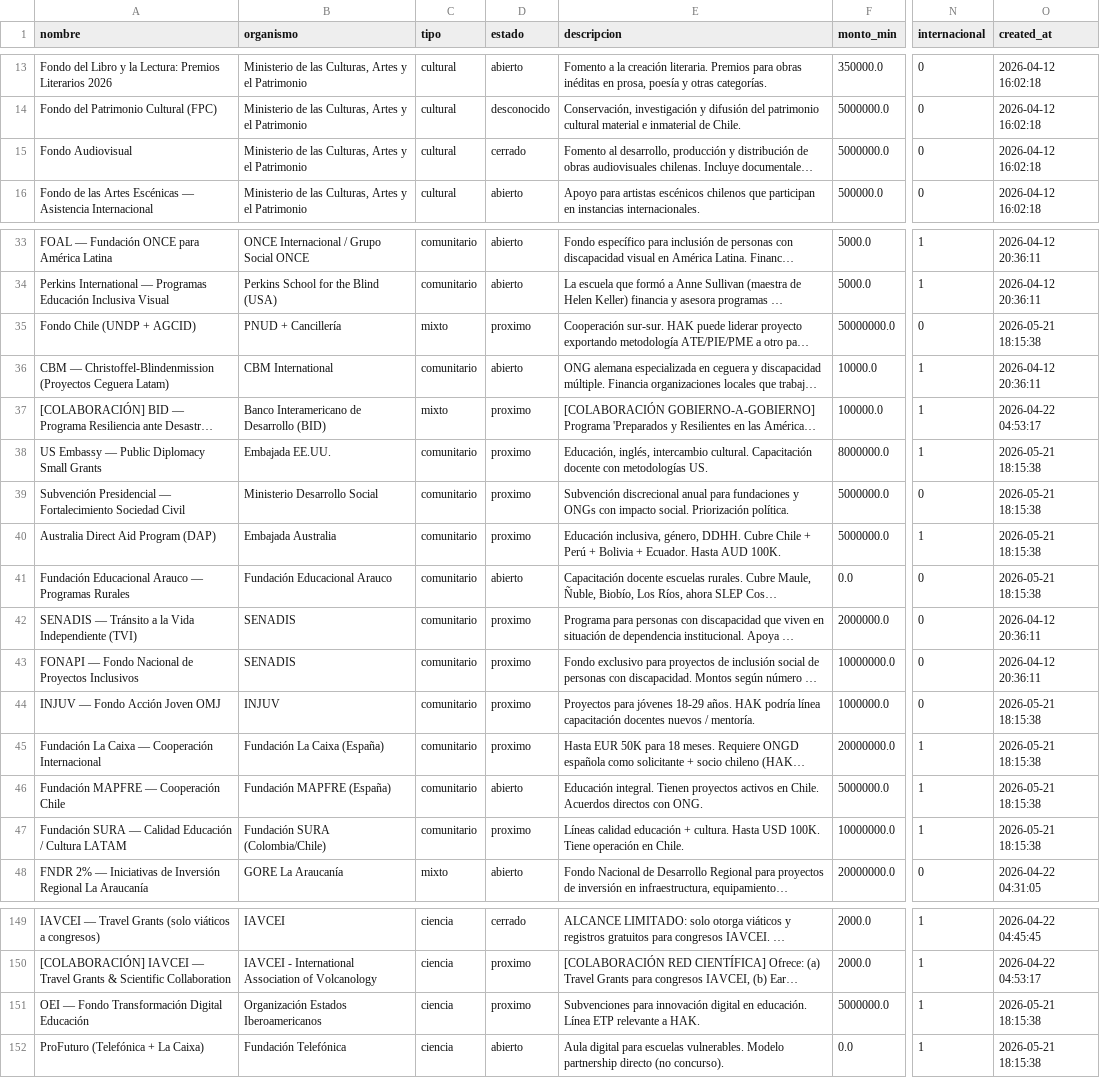
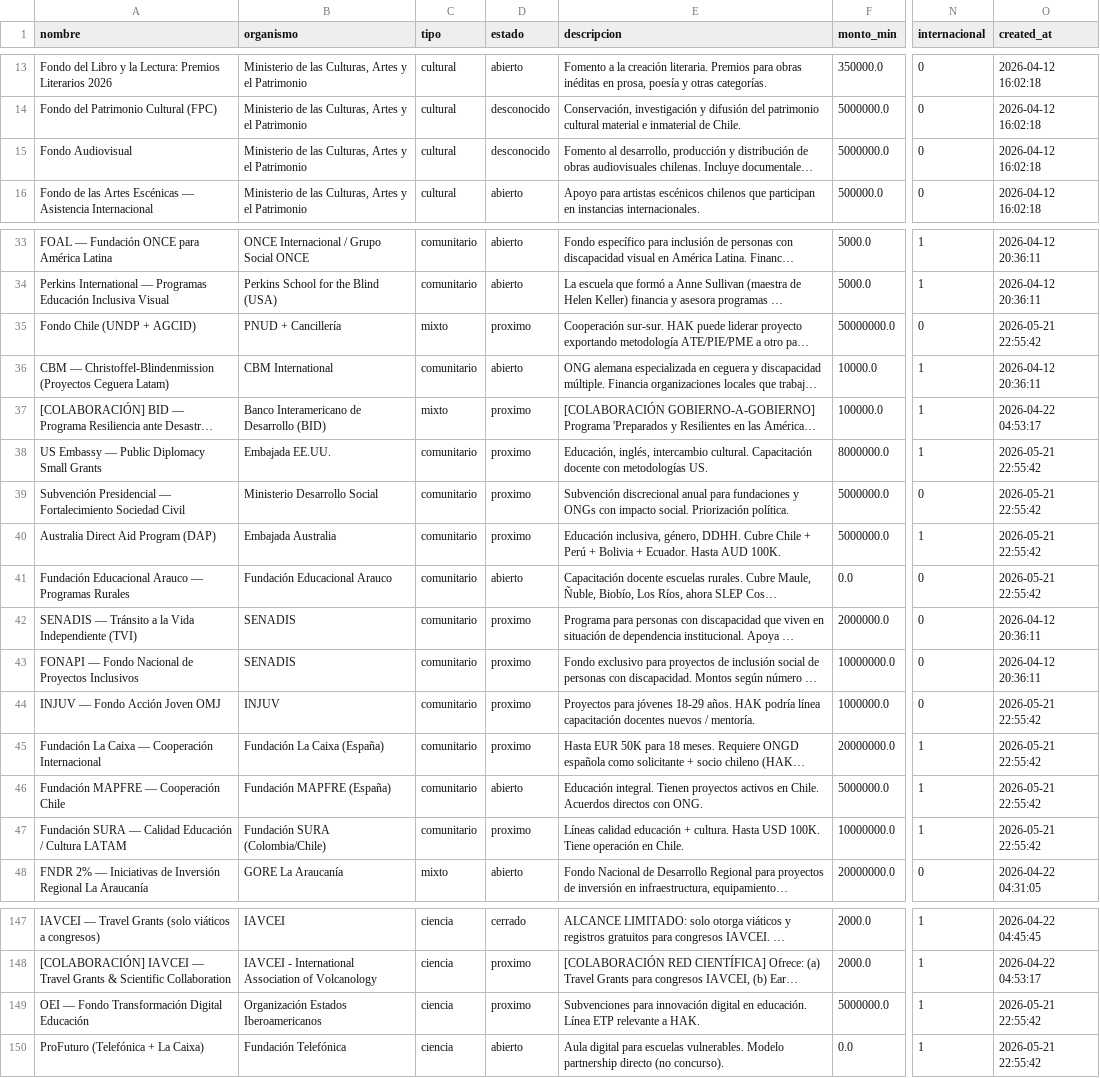
Before and after one commit to geoimagenspa-arch/hak-mp-dashboard, a CSV file: data/fondos.csv, drawn as a sheet; only a part is shown, gaps mark what is left out; long unchanged cells end in …; addresses are those after the commit; the diff covers the shown part only; the diff names each change by its address in the sheet, - before the commit and + after, or states it on an @@ line.

```diff
--- a/data/fondos.csv
+++ b/data/fondos.csv
-D15 (estado): cerrado
+D15 (estado): desconocido
-O35 (created_at): 2026-05-21 18:15:38
+O35 (created_at): 2026-05-21 22:55:42
-O38:O41 (created_at): 2026-05-21 18:15:38
+O38:O41 (created_at): 2026-05-21 22:55:42
-O44:O47 (created_at): 2026-05-21 18:15:38
+O44:O47 (created_at): 2026-05-21 22:55:42
-O149:O150 (created_at): 2026-05-21 18:15:38
+O149:O150 (created_at): 2026-05-21 22:55:42
```
Also changed, not shown: 2 removed rows and 22 edited cells elsewhere in this file, 1 other file.
